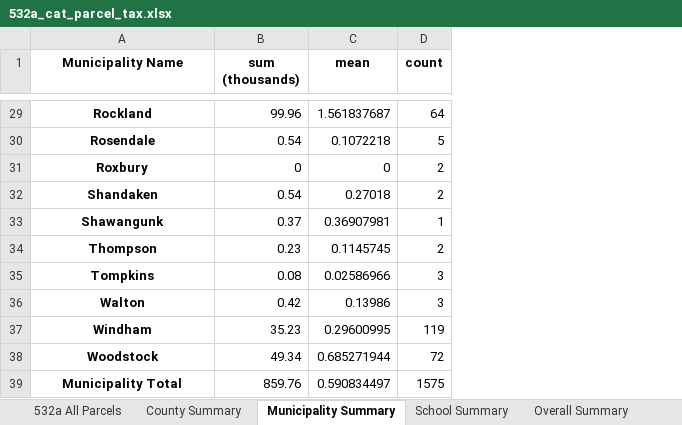
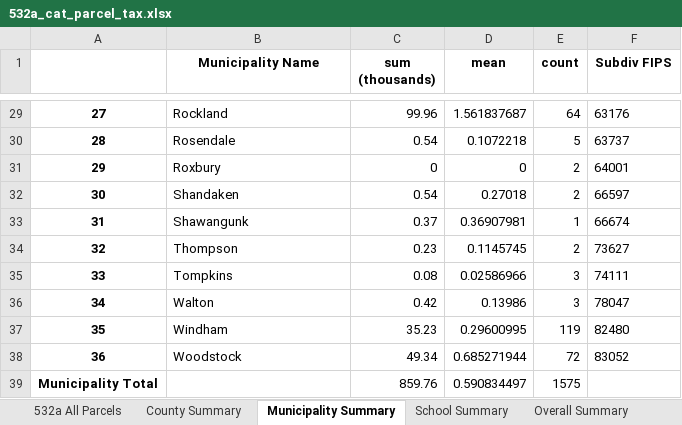
Before and after one commit to arborelliott/AdironTax-Rates-Parcels, an Excel workbook: Output/532a_cat_parcel_tax.xlsx, sheet Municipality Summary, drawn as a sheet; only a part is shown, gaps mark what is left out; values as stored, in another font and other column widths than the file's, no borders; addresses are those after the commit; the diff covers the shown part only; the diff names each change by its address in the sheet, - before the commit and + after, or states it on an @@ line.

```diff
--- a/Output/532a_cat_parcel_tax.xlsx (sheet Municipality Summary)
+++ b/Output/532a_cat_parcel_tax.xlsx (sheet Municipality Summary)
+column A, rows 29-39: 27 | 28 | 29 | 30 | 31 | 32 | 33 | 34 | 35 | 36 | Municipality Total
+column F (Subdiv FIPS), rows 29-38: 63176 | 63737 | 64001 | 66597 | 66674 | 73627 | 74111 | 78047 | 82480 | 83052
@@ B29:B38 bold: on → off, alignment: center → left @@
-B39 (Municipality Name): Municipality Total
+B39 (Municipality Name): (empty)
```
Also changed, not shown: cell formats elsewhere in this sheet, sheet 532a All Parcels, sheet School Summary, sheet County Summary, 16 other files.
